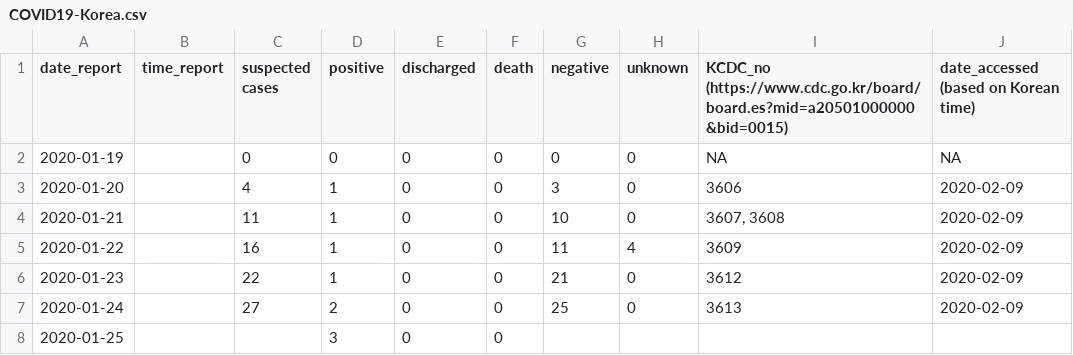
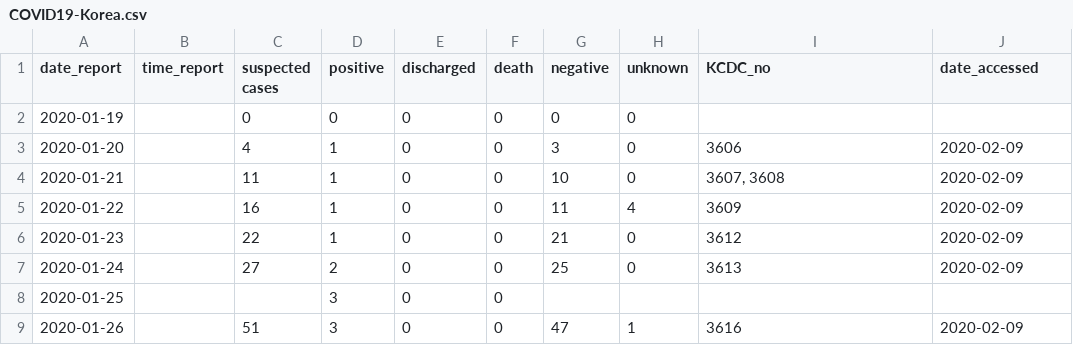
Before and after one commit to pghydro/covid19, a CSV file: COVID19-Korea.csv, drawn as a sheet; only a part is shown; the shorter side is filled out with more unchanged rows.

Commit message:
Update COVID19-Korea.csv

```diff
--- a/COVID19-Korea.csv
+++ b/COVID19-Korea.csv
@@ -1,3 +1,3 @@
-date_report,time_report,suspected cases,positive,discharged,death,negative,unknown,KCDC_no (https://www.cdc.go.kr/board/board.es?mid=a20501000000&bid=0015),date_accessed (based on Korean time)
-2020-01-19,,0,0,0,0,0,0,NA,NA
+date_report,time_report,suspected cases,positive,discharged,death,negative,unknown,KCDC_no,date_accessed
+2020-01-19,,0,0,0,0,0,0,,
 2020-01-20,,4,1,0,0,3,0,3606,2020-02-09
```
